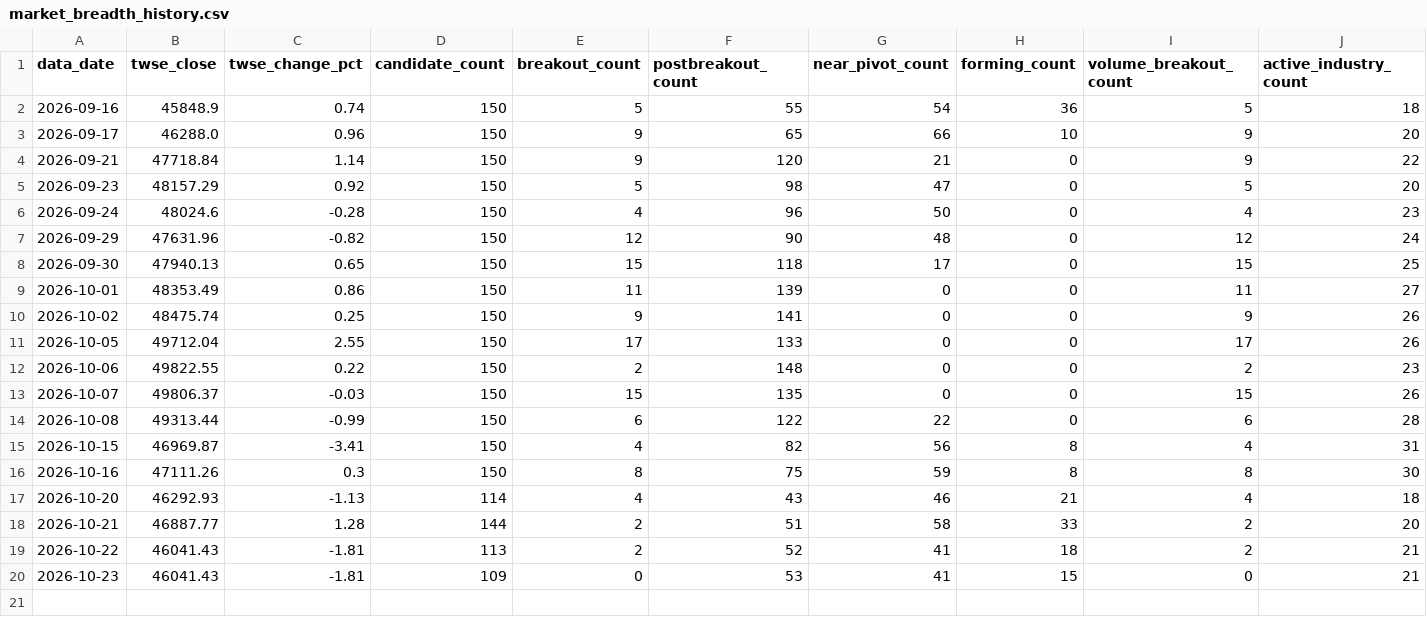
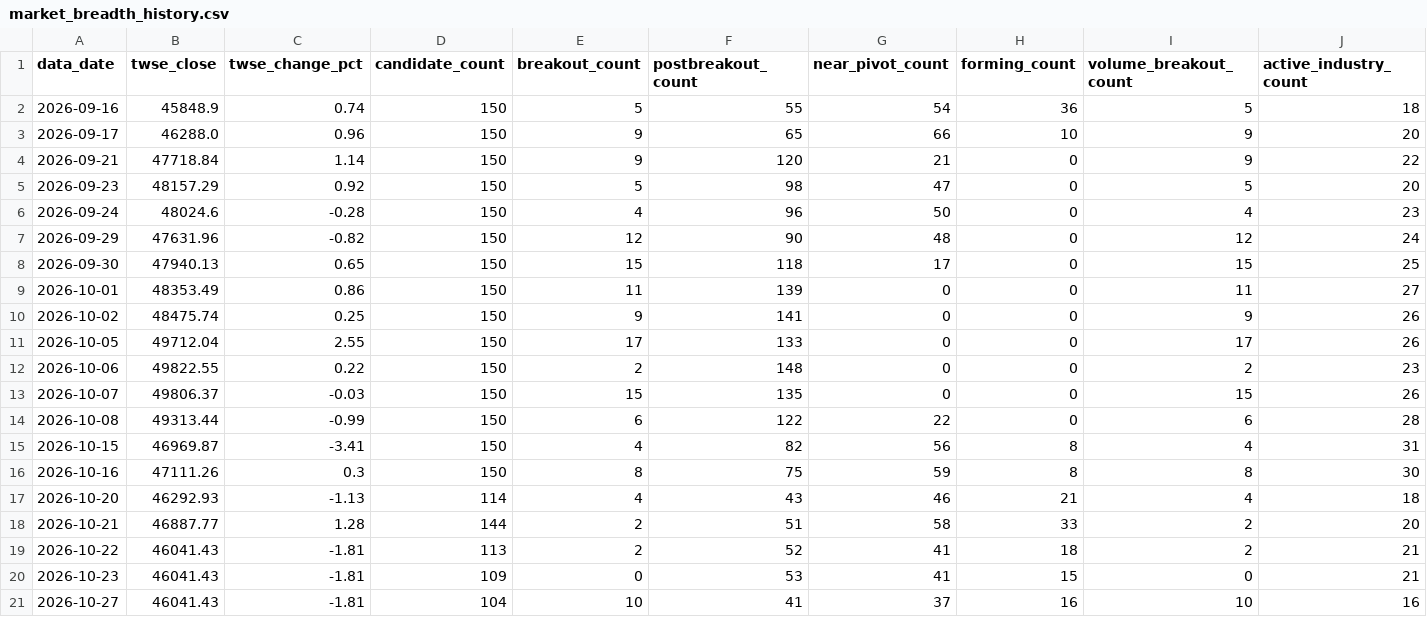
Before and after one commit to pichun21/vcp-stock-tool-beta, a CSV file: data/market_breadth_history.csv, drawn as a sheet; only a part is shown; rows hold the shown columns only; the diff names each change by its address in the sheet, - before the commit and + after, or states it on an @@ line.

```diff
--- a/data/market_breadth_history.csv
+++ b/data/market_breadth_history.csv
+row 21: 2026-10-27 | 46041.43 | -1.81 | 104 | 10 | 41 | 37 | 16 | 10 | 16
```
Also changed, not shown: 3 other files.
